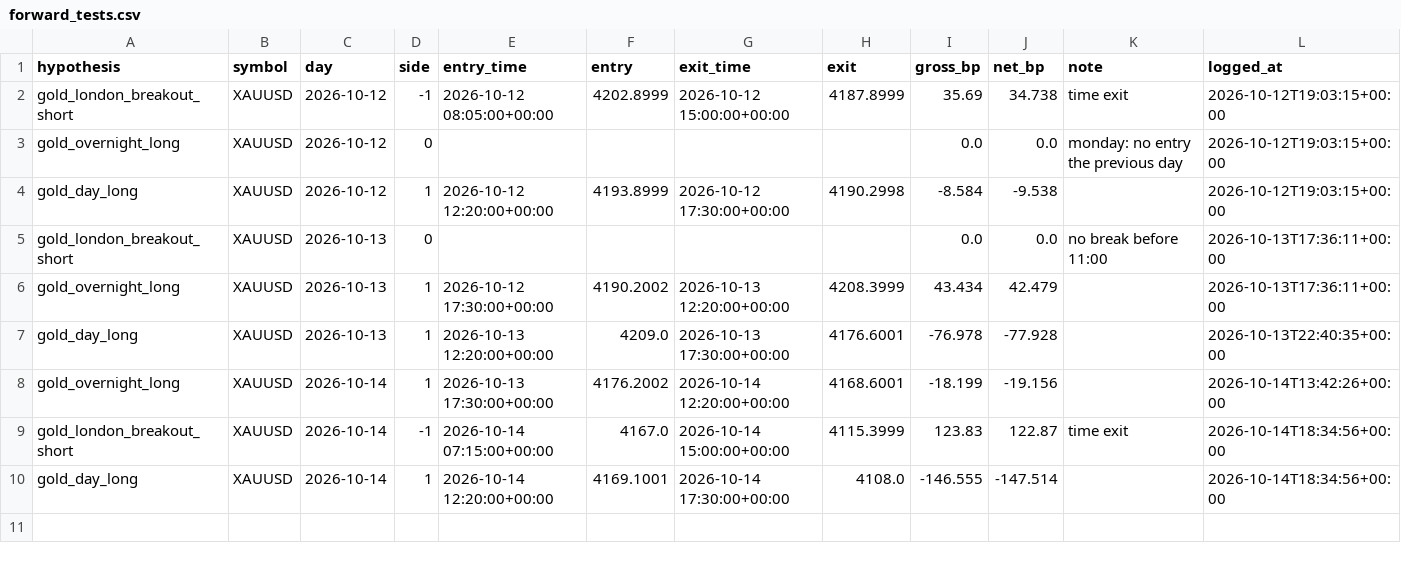
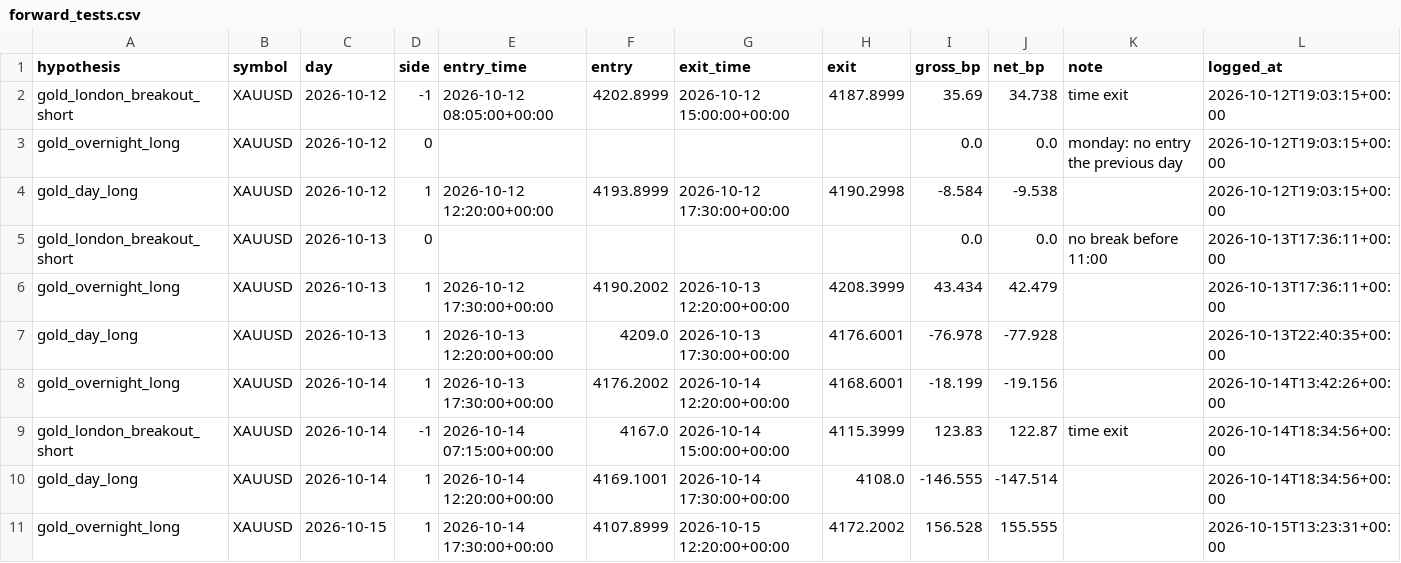
Before and after one commit to sobhansbp/Trade-, a CSV file: journal/forward_tests.csv, drawn as a sheet.

```diff
--- a/journal/forward_tests.csv
+++ b/journal/forward_tests.csv
@@ -10 +10,2 @@ gold_london_breakout_short,XAUUSD,2026-10-14,-1,2026-10-14 07:15:00+00:00,4167.0
 gold_day_long,XAUUSD,2026-10-14,1,2026-10-14 12:20:00+00:00,4169.1001,2026-10-14 17:30:00+00:00,4108.0,-146.555,-147.514,,2026-10-14T18:34:56+00:00
+gold_overnight_long,XAUUSD,2026-10-15,1,2026-10-14 17:30:00+00:00,4107.8999,2026-10-15 12:20:00+00:00,4172.2002,156.528,155.555,,2026-10-15T13:23:31+00:00
```
Also changed, not shown: journal/news_scores.csv, journal/paper_equity.csv, 4 other files.
